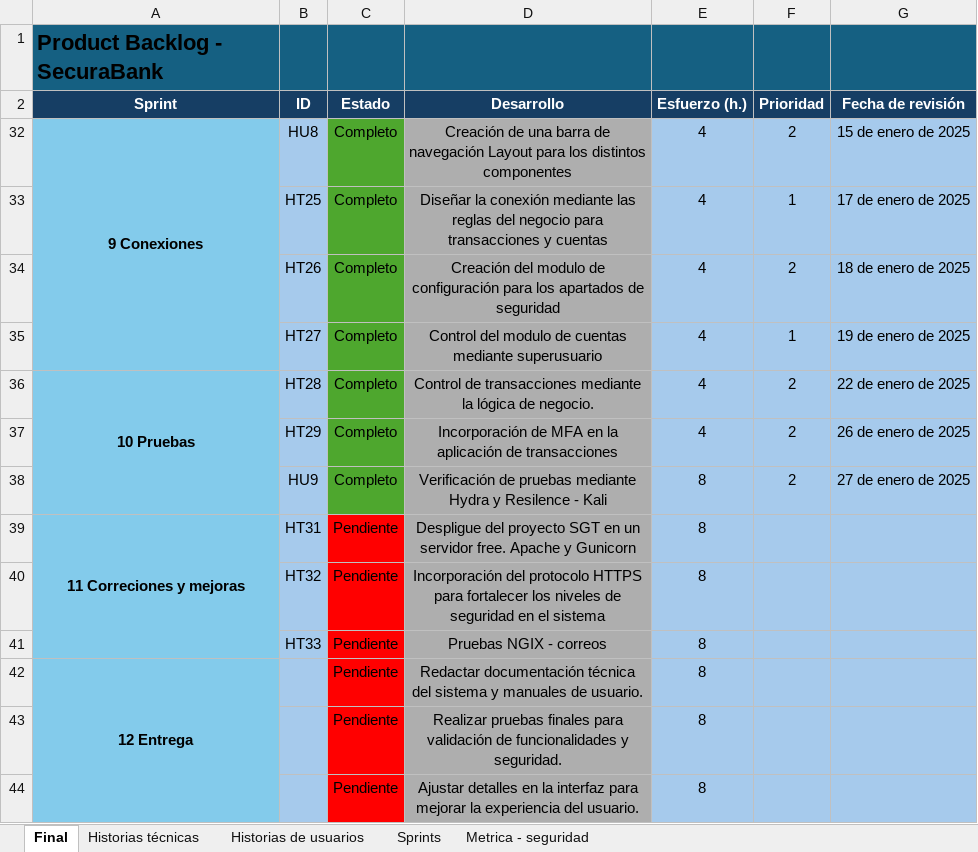
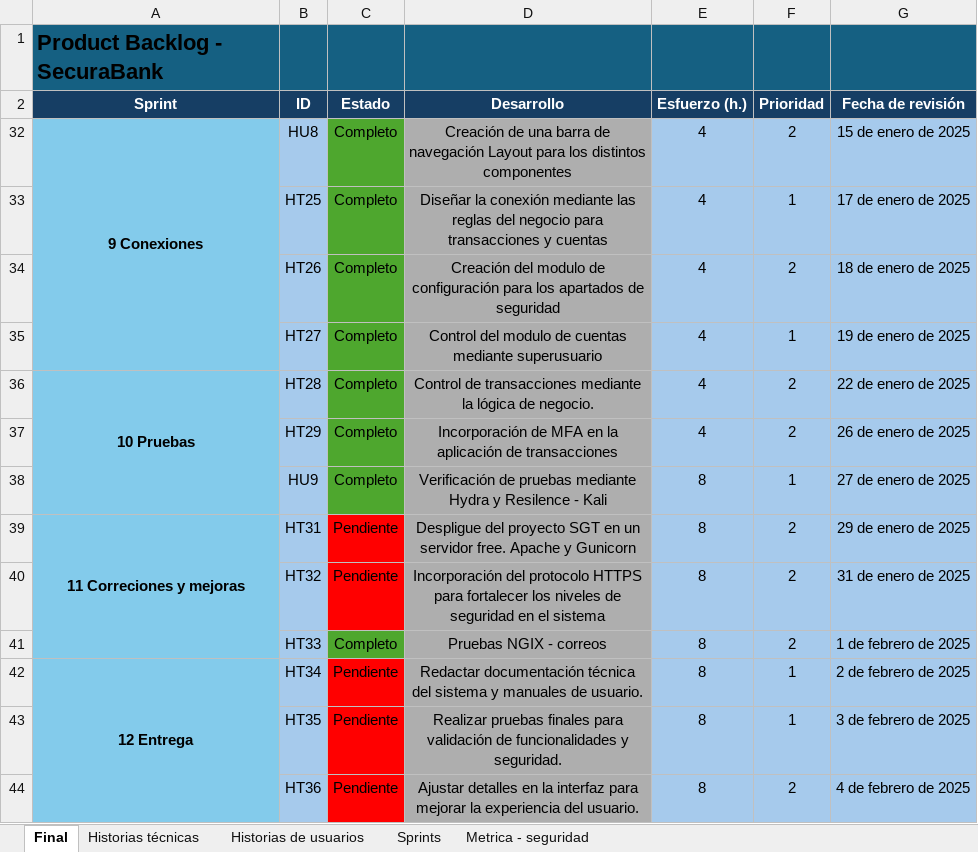
Before and after one commit to DavidAucancela/SecuraBank, an Excel workbook: Documentos/ProductBacklogCorregido.xlsx, sheet Final, drawn as a sheet; values as stored, in another font and other column widths than the file's, no borders; the diff names each change by its address in the sheet, - before the commit and + after, or states it on an @@ line.

Commit message:
Sprint 12 - archivos nuevos

```diff
--- a/Documentos/ProductBacklogCorregido.xlsx (sheet Final)
+++ b/Documentos/ProductBacklogCorregido.xlsx (sheet Final)
-F38 (Prioridad): 2
+F38 (Prioridad): 1
-F39:F41 (Prioridad): (empty)
+F39:F41 (Prioridad): 2
-G39 (Fecha de revisión): (empty)
+G39 (Fecha de revisión): 29 de enero de 2025
-G40 (Fecha de revisión): (empty)
+G40 (Fecha de revisión): 31 de enero de 2025
-C41 (Estado): Pendiente
+C41 (Estado): Completo
-C41 fill: #FF0000
+C41 fill: #4EA72E
-G41 (Fecha de revisión): (empty)
+G41 (Fecha de revisión): 1 de febrero de 2025
-B42 (ID): (empty)
+B42 (ID): HT34
-F42:F43 (Prioridad): (empty)
+F42:F43 (Prioridad): 1
-G42 (Fecha de revisión): (empty)
+G42 (Fecha de revisión): 2 de febrero de 2025
-B43 (ID): (empty)
+B43 (ID): HT35
-G43 (Fecha de revisión): (empty)
+G43 (Fecha de revisión): 3 de febrero de 2025
-B44 (ID): (empty)
+B44 (ID): HT36
-F44 (Prioridad): (empty)
+F44 (Prioridad): 2
-G44 (Fecha de revisión): (empty)
+G44 (Fecha de revisión): 4 de febrero de 2025
```
Also changed, not shown: 24 other files.
